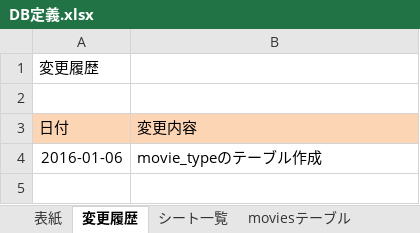
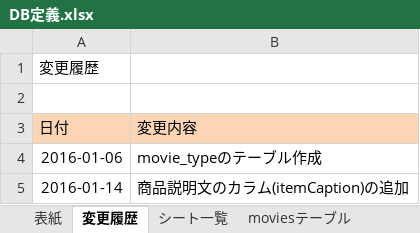
Before and after one commit to Taka-Haru/Highly-rated-movies, an Excel workbook: DB定義.xlsx, sheet 変更履歴, drawn as a sheet; values as stored, in another font and other column widths than the file's, no borders; the diff names each change by its address in the sheet, - before the commit and + after, or states it on an @@ line.

```diff
--- a/DB定義.xlsx (sheet 変更履歴)
+++ b/DB定義.xlsx (sheet 変更履歴)
+row 5: 2016-01-14 | 商品説明文のカラム(itemCaption)の追加
```
Also changed, not shown: sheet moviesテーブル.
